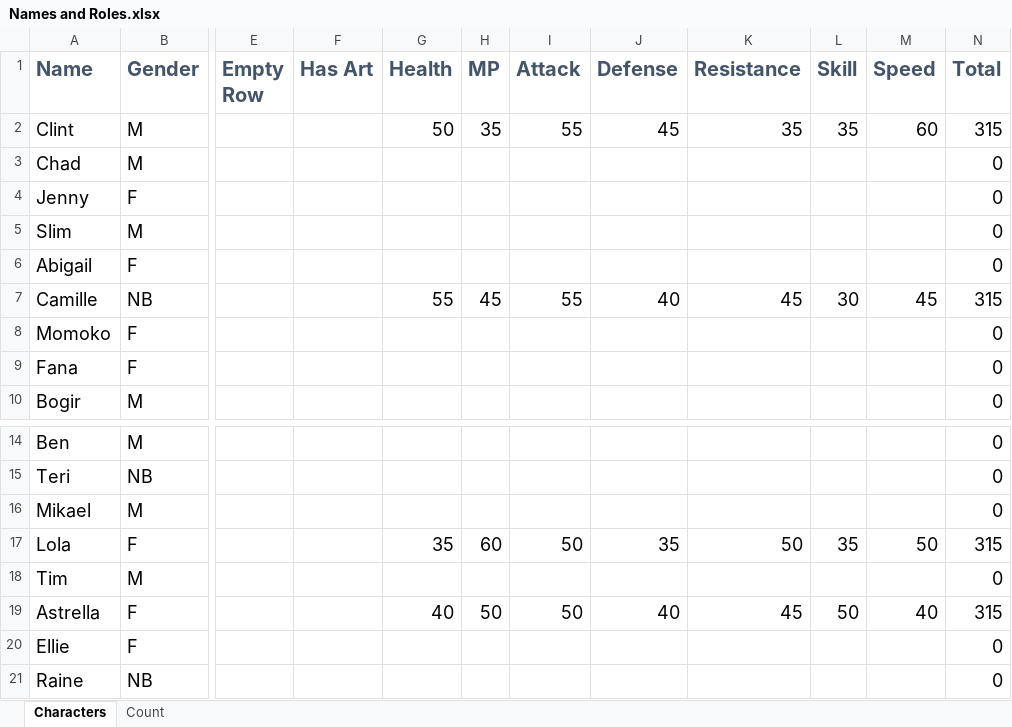
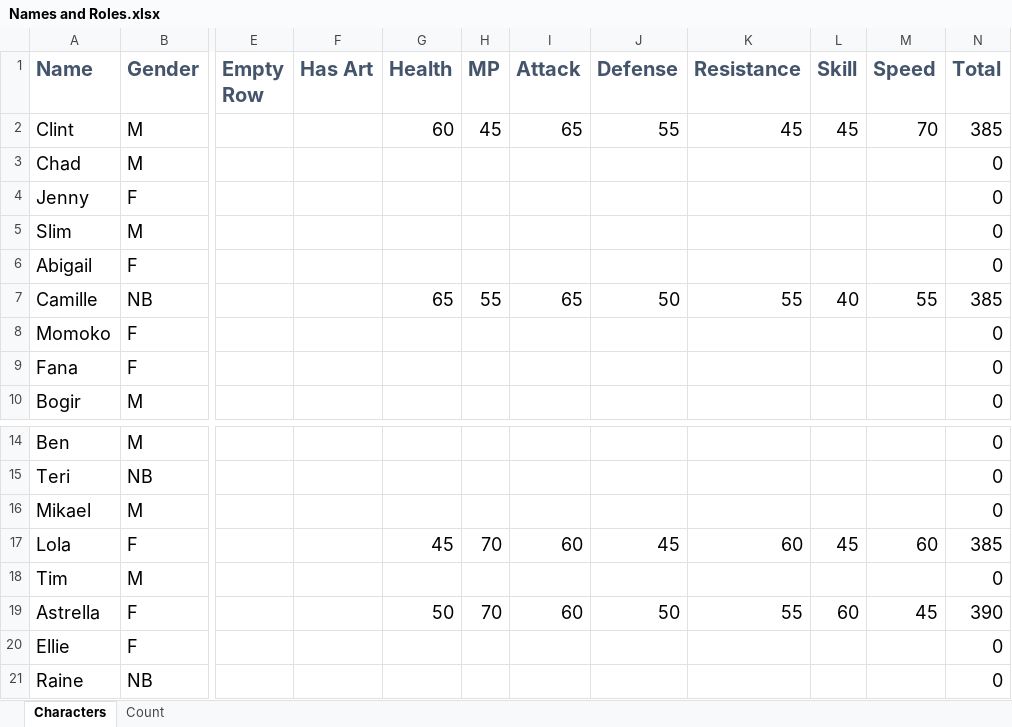
Before and after one commit to ShigureTTE/Parallel-Heroes, an Excel workbook: Misc/Names and Roles.xlsx, sheet Characters, drawn as a sheet; only a part is shown, gaps mark what is left out; values as stored, in another font and other column widths than the file's, no borders; charts and pictures not drawn; the diff names each change by its address in the sheet, - before the commit and + after, or states it on an @@ line.

Commit message:
updated names and roles

```diff
--- a/Misc/Names and Roles.xlsx (sheet Characters)
+++ b/Misc/Names and Roles.xlsx (sheet Characters)
-G2 (Health): 50
+G2 (Health): 60
-H2 (MP): 35
+H2 (MP): 45
-I2 (Attack): 55
+I2 (Attack): 65
-J2 (Defense): 45
+J2 (Defense): 55
-K2 (Resistance): 35
+K2 (Resistance): 45
-L2 (Skill): 35
+L2 (Skill): 45
-M2 (Speed): 60
+M2 (Speed): 70
-N2 (Total): 315
+N2 (Total): 385
-G7 (Health): 55
+G7 (Health): 65
-H7 (MP): 45
+H7 (MP): 55
-I7 (Attack): 55
+I7 (Attack): 65
-J7 (Defense): 40
+J7 (Defense): 50
-K7 (Resistance): 45
+K7 (Resistance): 55
-L7 (Skill): 30
+L7 (Skill): 40
-M7 (Speed): 45
+M7 (Speed): 55
-N7 (Total): 315
+N7 (Total): 385
-G17 (Health): 35
+G17 (Health): 45
-H17 (MP): 60
+H17 (MP): 70
-I17 (Attack): 50
+I17 (Attack): 60
-J17 (Defense): 35
+J17 (Defense): 45
-K17 (Resistance): 50
+K17 (Resistance): 60
-L17 (Skill): 35
+L17 (Skill): 45
-M17 (Speed): 50
+M17 (Speed): 60
-N17 (Total): 315
+N17 (Total): 385
-G19 (Health): 40
+G19 (Health): 50
-H19 (MP): 50
+H19 (MP): 70
-I19 (Attack): 50
+I19 (Attack): 60
-J19 (Defense): 40
+J19 (Defense): 50
-K19 (Resistance): 45
+K19 (Resistance): 55
-L19 (Skill): 50
+L19 (Skill): 60
-M19 (Speed): 40
+M19 (Speed): 45
-N19 (Total): 315
+N19 (Total): 390
```
